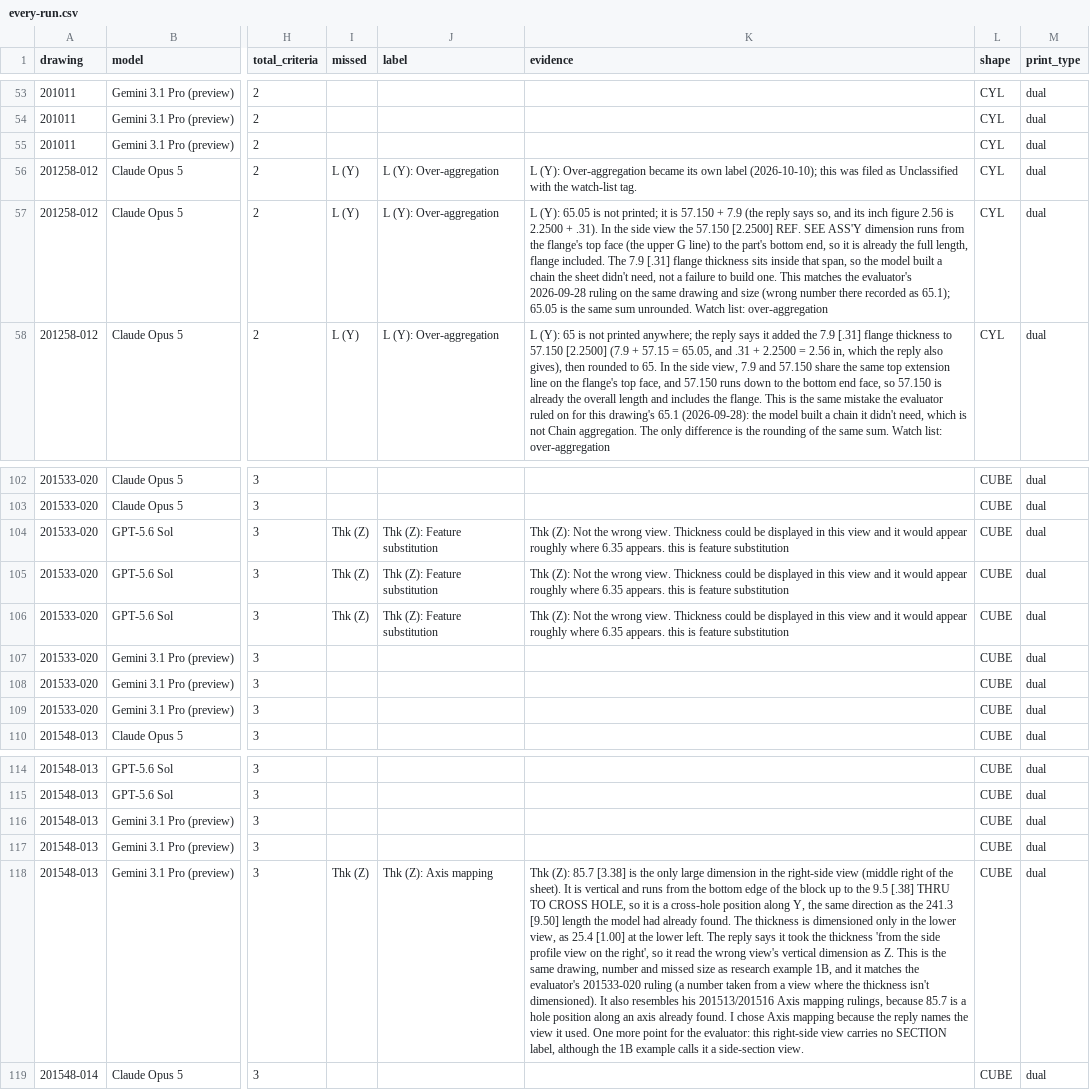
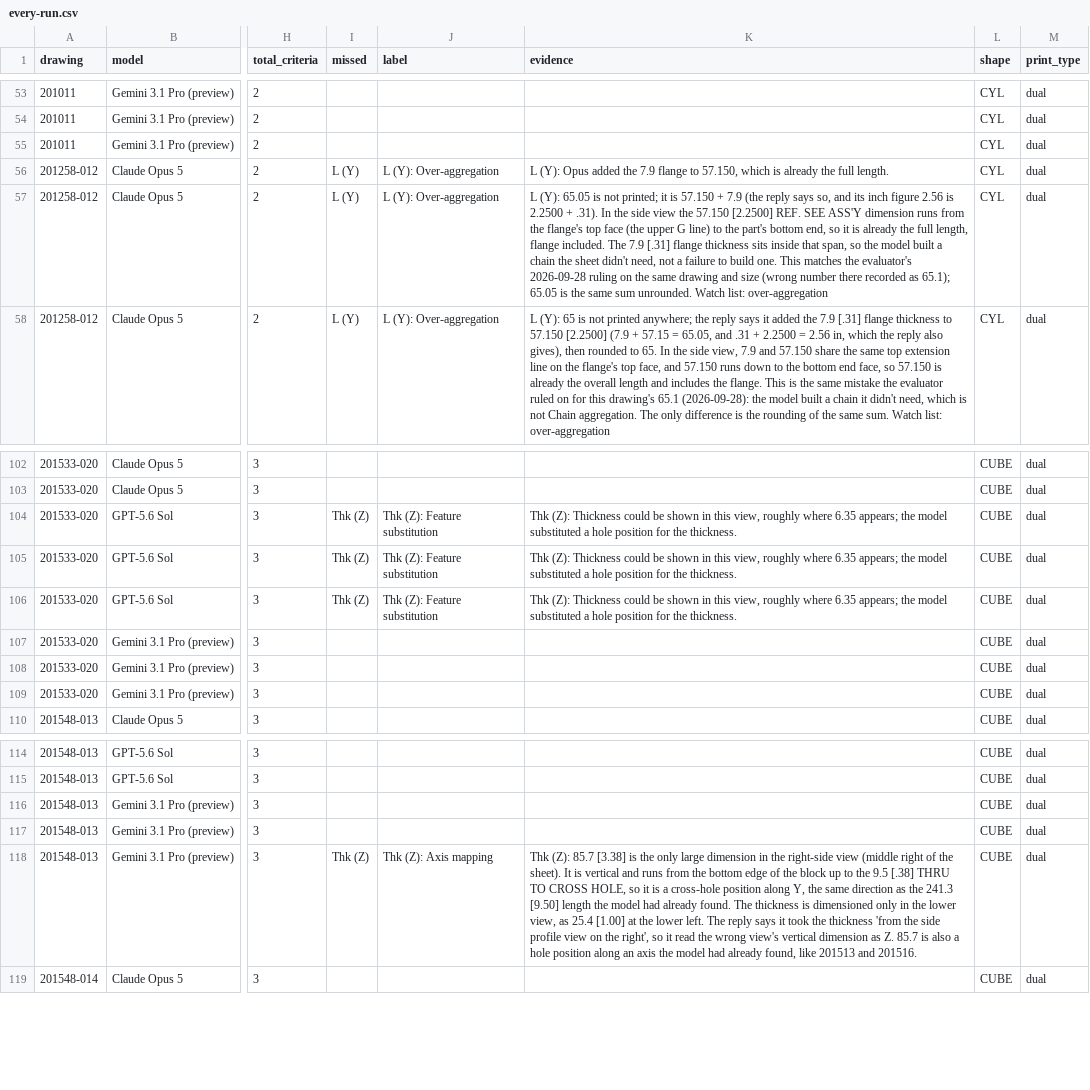
Before and after one commit to garronware/031-vlm-eval, a CSV file: results/2026-09-29-stock-shape-30-drawings/every-run.csv, drawn as a sheet; only a part is shown, gaps mark what is left out; the diff names each change by its address in the sheet, - before the commit and + after, or states it on an @@ line.

```diff
--- a/results/2026-09-29-stock-shape-30-drawings/every-run.csv
+++ b/results/2026-09-29-stock-shape-30-drawings/every-run.csv
-K56 (evidence): L (Y): Over-aggregation became its own label (2026-10-10); this was filed as Unclassified with the watch-list tag.
+K56 (evidence): L (Y): Opus added the 7.9 flange to 57.150, which is already the full length.
-K104:K106 (evidence): Thk (Z): Not the wrong view. Thickness could be displayed in this view and it would appear roughly where 6.35 appears. this is feature substitution
+K104:K106 (evidence): Thk (Z): Thickness could be shown in this view, roughly where 6.35 appears; the model substituted a hole position for the thickness.
-K118 (evidence): …as Z. This is the same drawing, number and missed size as research example 1B, and it matches the evaluator's 201533-020 ruling (a number taken from a view where the thickness isn't dimensioned). It also resembles his 201513/201516 Axis mapping rulings, because 85.7 is a hole position along an axis already found. I chose Axis mapping because the reply names the view it used. One more point for the evaluator: this right-side view carries no SECTION label, although the 1B example calls it a side-section view.
+K118 (evidence): …as Z. 85.7 is also a hole position along an axis the model had already found, like 201513 and 201516.
```
Also changed, not shown: results/2026-10-03-stock-shape-141-drawings/charts/failures-by-label.csv, results/2026-10-03-stock-shape-141-drawings/every-run.csv, 12 other files.
